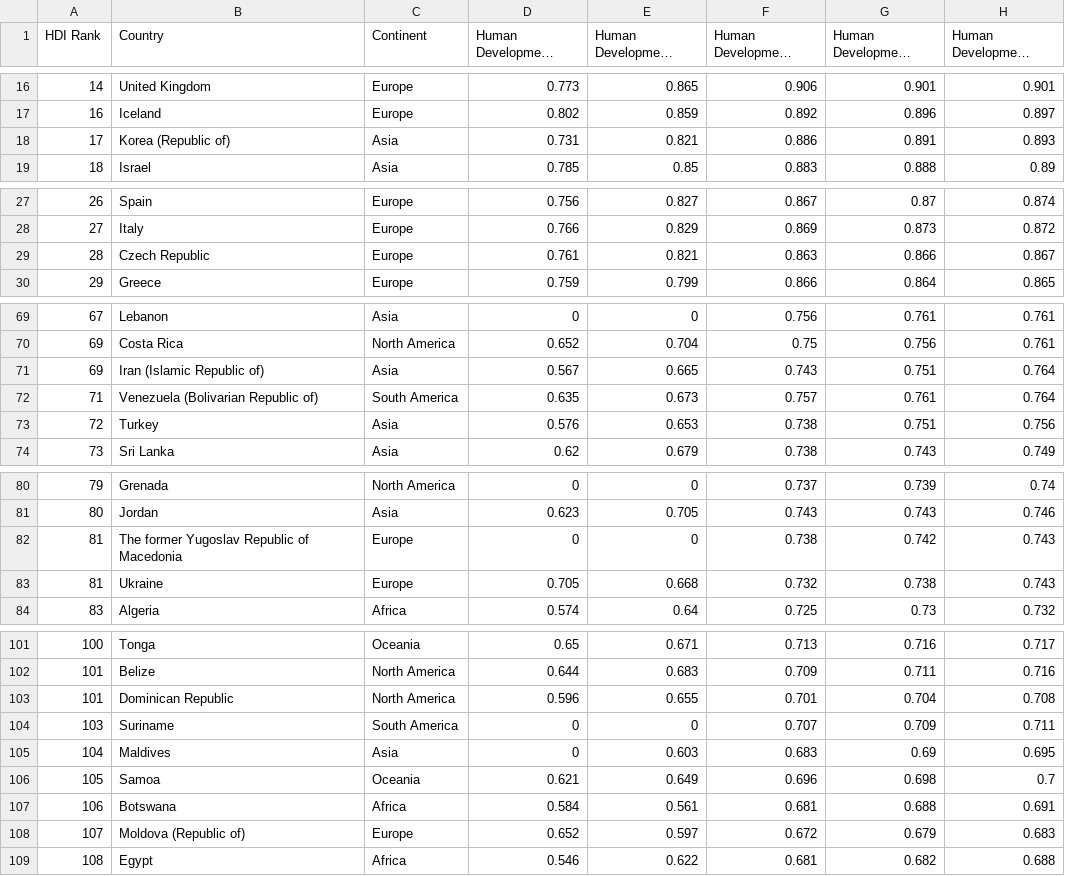
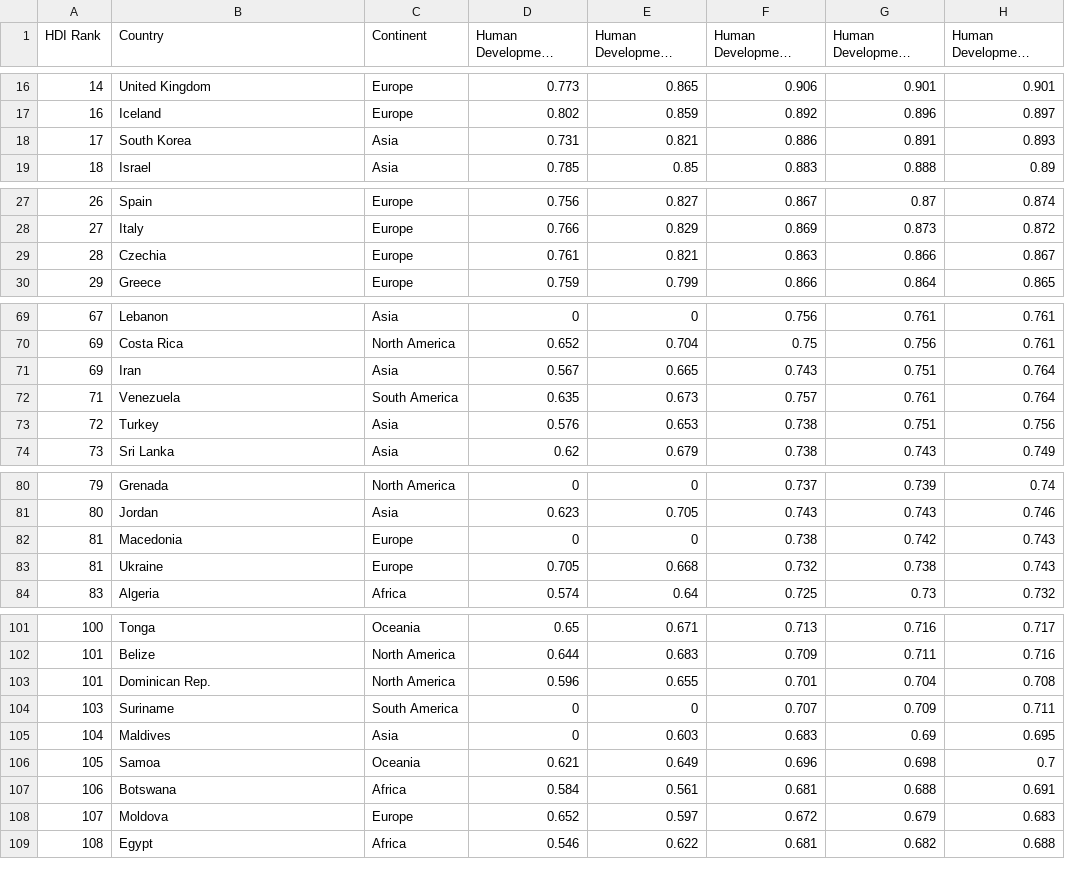
Before and after one commit to linsze/FIT3179, a CSV file: data/human_development.csv, drawn as a sheet; only a part is shown, gaps mark what is left out; long unchanged cells end in …; the diff covers the shown part only; the diff names each change by its address in the sheet, - before the commit and + after, or states it on an @@ line.

```diff
--- a/data/human_development.csv
+++ b/data/human_development.csv
-B18 (Country): Korea (Republic of)
+B18 (Country): South Korea
-B29 (Country): Czech Republic
+B29 (Country): Czechia
-B71 (Country): Iran (Islamic Republic of)
+B71 (Country): Iran
-B72 (Country): Venezuela (Bolivarian Republic of)
+B72 (Country): Venezuela
-B82 (Country): The former Yugoslav Republic of Macedonia
+B82 (Country): Macedonia
-B103 (Country): Dominican Republic
+B103 (Country): Dominican Rep.
-B108 (Country): Moldova (Republic of)
+B108 (Country): Moldova
```
Also changed, not shown: 6 edited cells elsewhere in this file, 3 other files.
